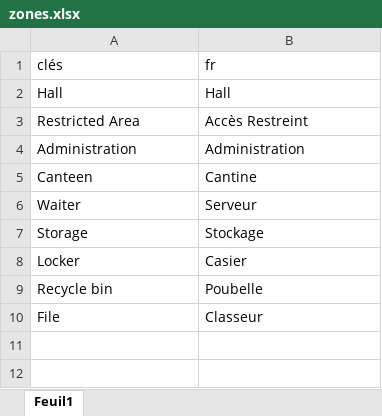
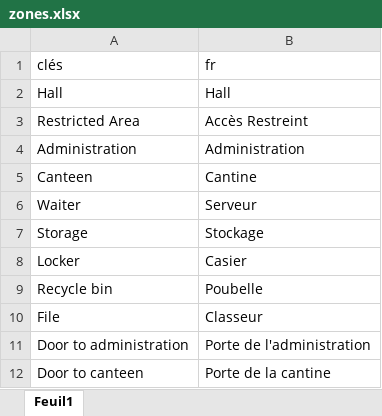
Before and after one commit to HenriMichelonEsimed/maquette2-fpv, an Excel workbook: game/assets/i18n/zones.xlsx, sheet Feuil1, drawn as a sheet; values as stored, in another font and other column widths than the file's, no borders; the diff names each change by its address in the sheet, - before the commit and + after, or states it on an @@ line.

```diff
--- a/game/assets/i18n/zones.xlsx (sheet Feuil1)
+++ b/game/assets/i18n/zones.xlsx (sheet Feuil1)
+row 11: Door to administration | Porte de l'administration
+row 12: Door to canteen | Porte de la cantine
```
Also changed, not shown: 14 other files.
